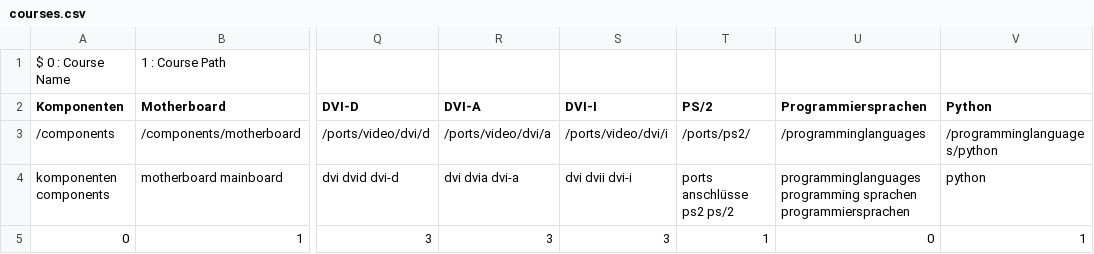
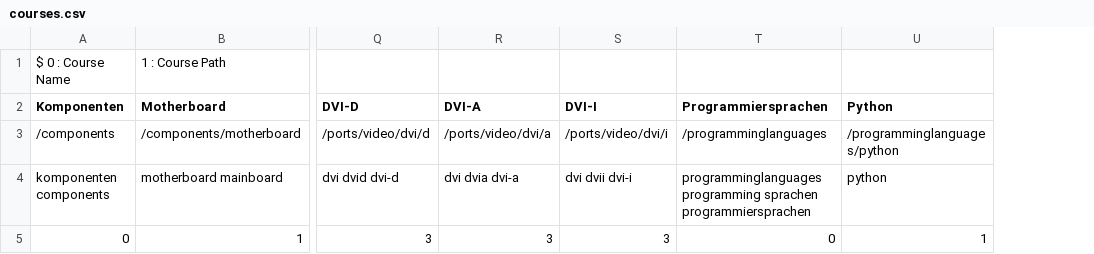
Before and after one commit to DominicWuest/Maturaarbeit, a CSV file: data/courses.csv, drawn as a sheet; only a part is shown, gaps mark what is left out; the diff names each change by its address in the sheet, - before the commit and + after, or states it on an @@ line.

Commit message:
Removed PS/2

```diff
--- a/data/courses.csv
+++ b/data/courses.csv
-column T (PS/2), rows 3-5: /ports/ps2/ | ports anschlüsse ps2 ps/2 | 1
```
